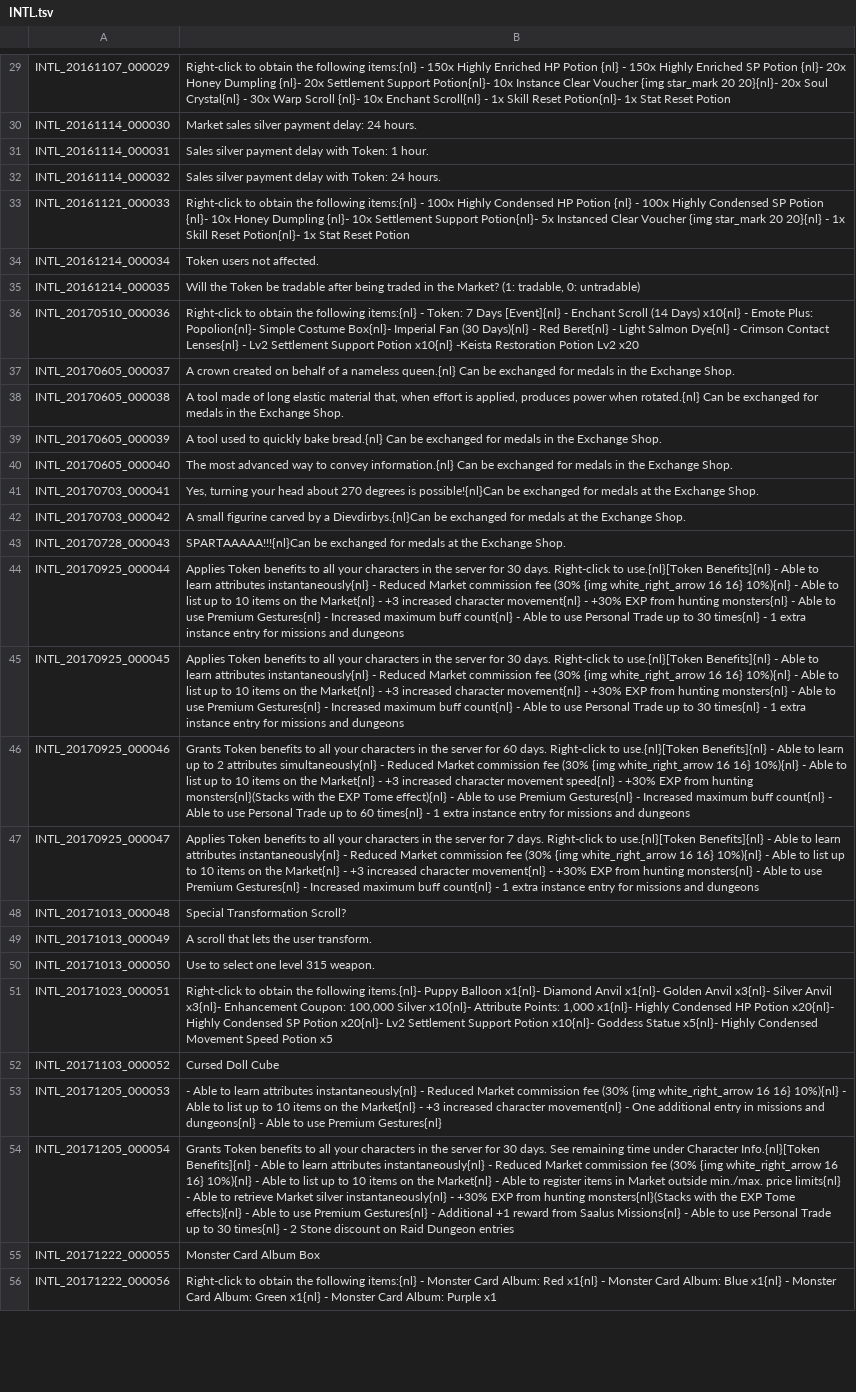
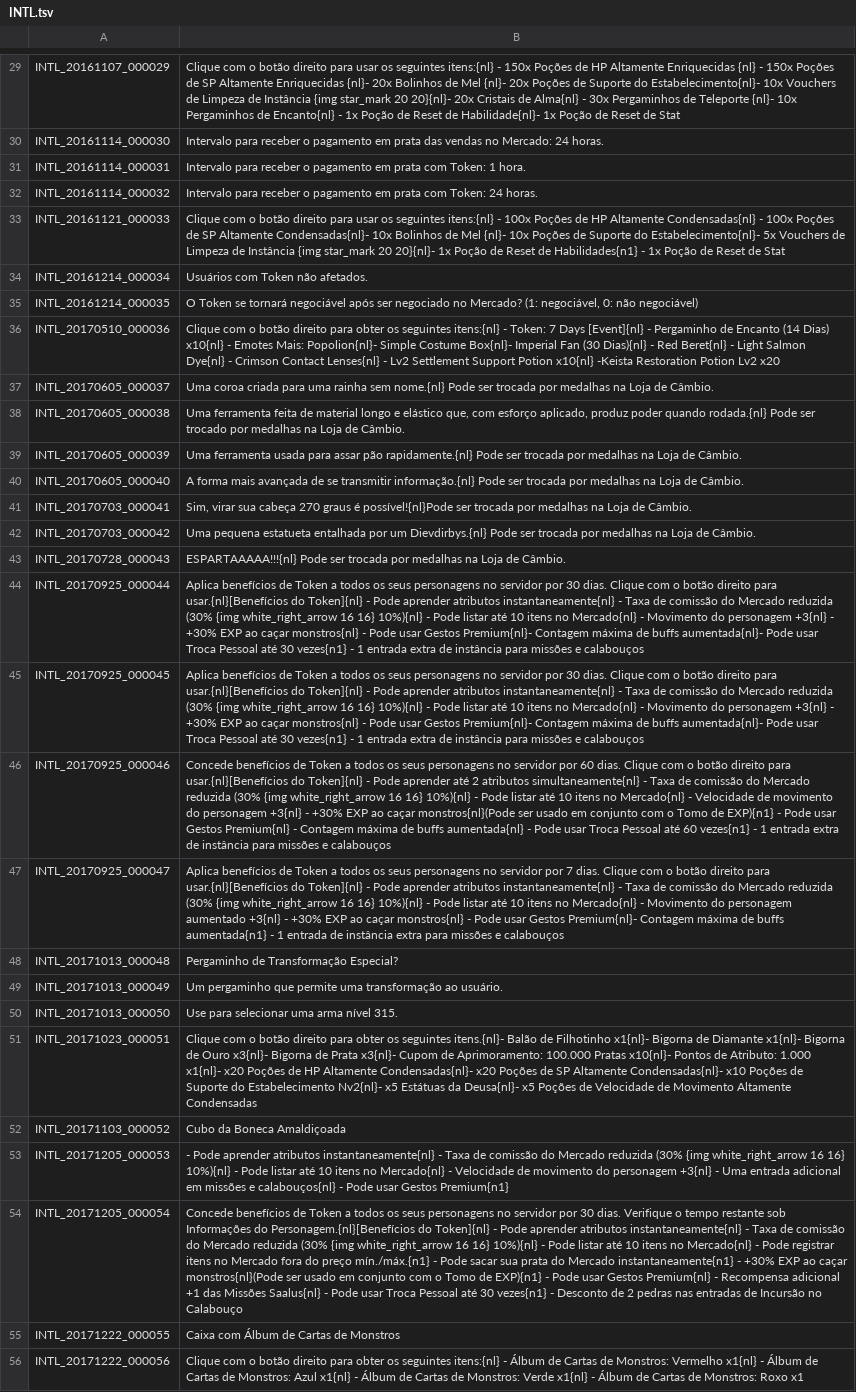
Before and after one commit to Treeofsavior/PortugueseTranslation, a TSV file: INTL.tsv, drawn as a sheet; only a part is shown, gaps mark what is left out; the diff covers the shown part only; the diff names each change by its address in the sheet, - before the commit and + after, or states it on an @@ line.

```diff
--- a/INTL.tsv
+++ b/INTL.tsv
-B29: Right-click to obtain the following items:{nl} - 150x Highly Enriched HP Potion {nl} - 150x Highly Enriched SP Potion {nl}- 20x Honey Dumpling {nl}- 20x Settlement Support Potion{nl}- 10x Instance Clear Voucher {img star_mark 20 20}{nl}- 20x Soul Crystal{nl} - 30x Warp Scroll {nl}- 10x Enchant Scroll{nl} - 1x Skill Reset Potion{nl}- 1x Stat Reset Potion
+B29: Clique com o botão direito para usar os seguintes itens:{nl} - 150x Poções de HP Altamente Enriquecidas {nl} - 150x Poções de SP Altamente Enriquecidas {nl}- 20x Bolinhos de Mel {nl}- 20x Poções de Suporte do Estabelecimento{nl}- 10x Vouchers de Limpeza de Instância {img star_mark 20 20}{nl}- 20x Cristais de Alma{nl} - 30x Pergaminhos de Teleporte {nl}- 10x Pergaminhos de Encanto{nl} - 1x Poção de Reset de Habilidade{nl}- 1x Poção de Reset de Stat
-B30: Market sales silver payment delay: 24 hours.
+B30: Intervalo para receber o pagamento em prata das vendas no Mercado: 24 horas.
-B31: Sales silver payment delay with Token: 1 hour.
+B31: Intervalo para receber o pagamento em prata com Token: 1 hora.
-B32: Sales silver payment delay with Token: 24 hours.
+B32: Intervalo para receber o pagamento em prata com Token: 24 horas.
-B33: Right-click to obtain the following items:{nl} - 100x Highly Condensed HP Potion {nl} - 100x Highly Condensed SP Potion {nl}- 10x Honey Dumpling {nl}- 10x Settlement Support Potion{nl}- 5x Instanced Clear Voucher {img star_mark 20 20}{nl} - 1x Skill Reset Potion{nl}- 1x Stat Reset Potion
+B33: Clique com o botão direito para usar os seguintes itens:{nl} - 100x Poções de HP Altamente Condensadas{nl} - 100x Poções de SP Altamente Condensadas{nl}- 10x Bolinhos de Mel {nl}- 10x Poções de Suporte do Estabelecimento{nl}- 5x Vouchers de Limpeza de Instância {img star_mark 20 20}{nl}- 1x Poção de Reset de Habilidades{n1} - 1x Poção de Reset de Stat
-B34: Token users not affected.
+B34: Usuários com Token não afetados.
-B35: Will the Token be tradable after being traded in the Market? (1: tradable, 0: untradable)
+B35: O Token se tornará negociável após ser negociado no Mercado? (1: negociável, 0: não negociável)
-B36: Right-click to obtain the following items:{nl} - Token: 7 Days [Event]{nl} - Enchant Scroll (14 Days) x10{nl} - Emote Plus: Popolion{nl}- Simple Costume Box{nl}- Imperial Fan (30 Days){nl} - Red…
+B36: Clique com o botão direito para obter os seguintes itens:{nl} - Token: 7 Days [Event]{nl} - Pergaminho de Encanto (14 Dias) x10{nl} - Emotes Mais: Popolion{nl}- Simple Costume Box{nl}- Imperial Fan (30 Dias){nl} - Red…
-B37: A crown created on behalf of a nameless queen.{nl} Can be exchanged for medals in the Exchange Shop.
+B37: Uma coroa criada para uma rainha sem nome.{nl} Pode ser trocada por medalhas na Loja de Câmbio.
-B38: A tool made of long elastic material that, when effort is applied, produces power when rotated.{nl} Can be exchanged for medals in the Exchange Shop.
+B38: Uma ferramenta feita de material longo e elástico que, com esforço aplicado, produz poder quando rodada.{nl} Pode ser trocado por medalhas na Loja de Câmbio.
-B39: A tool used to quickly bake bread.{nl} Can be exchanged for medals in the Exchange Shop.
+B39: Uma ferramenta usada para assar pão rapidamente.{nl} Pode ser trocada por medalhas na Loja de Câmbio.
-B40: The most advanced way to convey information.{nl} Can be exchanged for medals in the Exchange Shop.
+B40: A forma mais avançada de se transmitir informação.{nl} Pode ser trocada por medalhas na Loja de Câmbio.
-B41: Yes, turning your head about 270 degrees is possible!{nl}Can be exchanged for medals at the Exchange Shop.
+B41: Sim, virar sua cabeça 270 graus é possível!{nl}Pode ser trocada por medalhas na Loja de Câmbio.
-B42: A small figurine carved by a Dievdirbys.{nl}Can be exchanged for medals at the Exchange Shop.
+B42: Uma pequena estatueta entalhada por um Dievdirbys.{nl} Pode ser trocada por medalhas na Loja de Câmbio.
-B43: SPARTAAAAA!!!{nl}Can be exchanged for medals at the Exchange Shop.
+B43: ESPARTAAAAA!!!{nl} Pode ser trocada por medalhas na Loja de Câmbio.
-B44:B45: Applies Token benefits to all your characters in the server for 30 days. Right-click to use.{nl}[Token Benefits]{nl} - Able to learn attributes instantaneously{nl} - Reduced Market commission fee (30% {img white_right_arrow 16 16} 10%){nl} - Able to list up to 10 items on the Market{nl} - +3 increased character movement{nl} - +30% EXP from hunting monsters{nl} - Able to use Premium Gestures{nl} - Increased maximum buff count{nl} - Able to use Personal Trade up to 30 times{nl} - 1 extra instance entry for missions and dungeons
+B44:B45: Aplica benefícios de Token a todos os seus personagens no servidor por 30 dias. Clique com o botão direito para usar.{nl}[Benefícios do Token]{nl} - Pode aprender atributos instantaneamente{nl} - Taxa de comissão do Mercado reduzida (30% {img white_right_arrow 16 16} 10%){nl} - Pode listar até 10 itens no Mercado{nl} - Movimento do personagem +3{nl} - +30% EXP ao caçar monstros{nl} - Pode usar Gestos Premium{nl}- Contagem máxima de buffs aumentada{nl}- Pode usar Troca Pessoal até 30 vezes{n1} - 1 entrada extra de instância para missões e calabouços
-B46: Grants Token benefits to all your characters in the server for 60 days. Right-click to use.{nl}[Token Benefits]{nl} - Able to learn up to 2 attributes simultaneously{nl} - Reduced Market commission fee (30% {img white_right_arrow 16 16} 10%){nl} - Able to list up to 10 items on the Market{nl} - +3 increased character movement speed{nl} - +30% EXP from hunting monsters{nl}(Stacks with the EXP Tome effect){nl} - Able to use Premium Gestures{nl} - Increased maximum buff count{nl} - Able to use Personal Trade up to 60 times{nl} - 1 extra instance entry for missions and dungeons
+B46: Concede benefícios de Token a todos os seus personagens no servidor por 60 dias. Clique com o botão direito para usar.{nl}[Benefícios do Token]{nl} - Pode aprender até 2 atributos simultaneamente{nl} - Taxa de comissão do Mercado reduzida (30% {img white_right_arrow 16 16} 10%){nl} - Pode listar até 10 itens no Mercado{nl} - Velocidade de movimento do personagem +3{nl} - +30% EXP ao caçar monstros{nl}(Pode ser usado em conjunto com o Tomo de EXP){n1} - Pode usar Gestos Premium{nl} - Contagem máxima de buffs aumentada{nl} - Pode usar Troca Pessoal até 60 vezes{n1} - 1 entrada extra de instância para missões e calabouços
-B47: Applies Token benefits to all your characters in the server for 7 days. Right-click to use.{nl}[Token Benefits]{nl} - Able to learn attributes instantaneously{nl} - Reduced Market commission fee (30% {img white_right_arrow 16 16} 10%){nl} - Able to list up to 10 items on the Market{nl} - +3 increased character movement{nl} - +30% EXP from hunting monsters{nl} - Able to use Premium Gestures{nl} - Increased maximum buff count{nl} - 1 extra instance entry for missions and dungeons
+B47: Aplica benefícios de Token a todos os seus personagens no servidor por 7 dias. Clique com o botão direito para usar.{nl}[Benefícios do Token]{nl} - Pode aprender atributos instantaneamente{nl} - Taxa de comissão do Mercado reduzida (30% {img white_right_arrow 16 16} 10%){nl} - Pode listar até 10 itens no Mercado{nl} - Movimento do personagem aumentado +3{nl} - +30% EXP ao caçar monstros{nl} - Pode usar Gestos Premium{nl}- Contagem máxima de buffs aumentada{n1} - 1 entrada de instância extra para missões e calabouços
-B48: Special Transformation Scroll?
+B48: Pergaminho de Transformação Especial?
-B49: A scroll that lets the user transform.
+B49: Um pergaminho que permite uma transformação ao usuário.
-B50: Use to select one level 315 weapon.
+B50: Use para selecionar uma arma nível 315.
-B51: Right-click to obtain the following items.{nl}- Puppy Balloon x1{nl}- Diamond Anvil x1{nl}- Golden Anvil x3{nl}- Silver Anvil x3{nl}- Enhancement Coupon: 100,000 Silver x10{nl}- Attribute Points: 1,000 x1{nl}- Highly Condensed HP Potion x20{nl}- Highly Condensed SP Potion x20{nl}- Lv2 Settlement Support Potion x10{nl}- Goddess Statue x5{nl}- Highly Condensed Movement Speed Potion x5
+B51: Clique com o botão direito para obter os seguintes itens.{nl}- Balão de Filhotinho x1{nl}- Bigorna de Diamante x1{nl}- Bigorna de Ouro x3{nl}- Bigorna de Prata x3{nl}- Cupom de Aprimoramento: 100.000 Pratas x10{nl}- Pontos de Atributo: 1.000 x1{nl}- x20 Poções de HP Altamente Condensadas{nl}- x20 Poções de SP Altamente Condensadas{nl}- x10 Poções de Suporte do Estabelecimento Nv2{nl}- x5 Estátuas da Deusa{nl}- x5 Poções de Velocidade de Movimento Altamente Condensadas
-B52: Cursed Doll Cube
+B52: Cubo da Boneca Amaldiçoada
-B53: - Able to learn attributes instantaneously{nl} - Reduced Market commission fee (30% {img white_right_arrow 16 16} 10%){nl} - Able to list up to 10 items on the Market{nl} - +3 increased character movement{nl} - One additional entry in missions and dungeons{nl} - Able to use Premium Gestures{nl}
+B53: - Pode aprender atributos instantaneamente{nl} - Taxa de comissão do Mercado reduzida (30% {img white_right_arrow 16 16} 10%){nl} - Pode listar até 10 itens no Mercado{nl} - Velocidade de movimento do personagem +3{nl} - Uma entrada adicional em missões e calabouços{nl} - Pode usar Gestos Premium{n1}
-B54: Grants Token benefits to all your characters in the server for 30 days. See remaining time under Character Info.{nl}[Token Benefits]{nl} - Able to learn attributes instantaneously{nl} - Reduced Market commission fee (30% {img white_right_arrow 16 16} 10%){nl} - Able to list up to 10 items on the Market{nl} - Able to register items in Market outside min./max. price limits{nl} - Able to retrieve Market silver instantaneously{nl} - +30% EXP from hunting monsters{nl}(Stacks with the EXP Tome effects){nl} - Able to use Premium Gestures{nl} - Additional +1 reward from Saalus Missions{nl} - Able to use Personal Trade up to 30 times{nl} - 2 Stone discount on Raid Dungeon entries
+B54: Concede benefícios de Token a todos os seus personagens no servidor por 30 dias. Verifique o tempo restante sob Informações do Personagem.{nl}[Benefícios do Token]{nl} - Pode aprender atributos instantaneamente{nl} - Taxa de comissão do Mercado reduzida (30% {img white_right_arrow 16 16} 10%){nl} - Pode listar até 10 itens no Mercado{nl} - Pode registrar itens no Mercado fora do preço mín./máx.{n1} - Pode sacar sua prata do Mercado instantaneamente{n1} - +30% EXP ao caçar monstros{nl}(Pode ser usado em conjunto com o Tomo de EXP){n1} - Pode usar Gestos Premium{nl} - Recompensa adicional +1 das Missões Saalus{nl} - Pode usar Troca Pessoal até 30 vezes{n1} - Desconto de 2 pedras nas entradas de Incursão no Calabouço
-B55: Monster Card Album Box
+B55: Caixa com Álbum de Cartas de Monstros
-B56: Right-click to obtain the following items:{nl} - Monster Card Album: Red x1{nl} - Monster Card Album: Blue x1{nl} - Monster Card Album: Green x1{nl} - Monster Card Album: Purple x1
+B56: Clique com o botão direito para obter os seguintes itens:{nl} - Álbum de Cartas de Monstros: Vermelho x1{nl} - Álbum de Cartas de Monstros: Azul x1{nl} - Álbum de Cartas de Monstros: Verde x1{nl} - Álbum de Cartas de Monstros: Roxo x1
```
Also changed, not shown: 98 edited cells elsewhere in this file.
